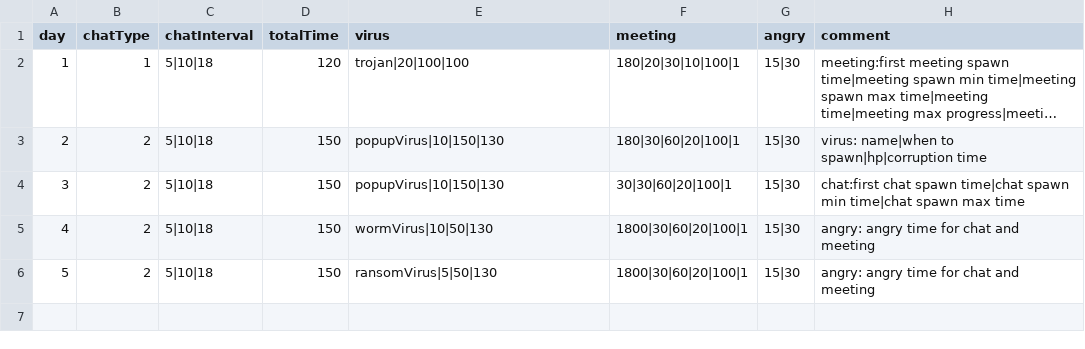
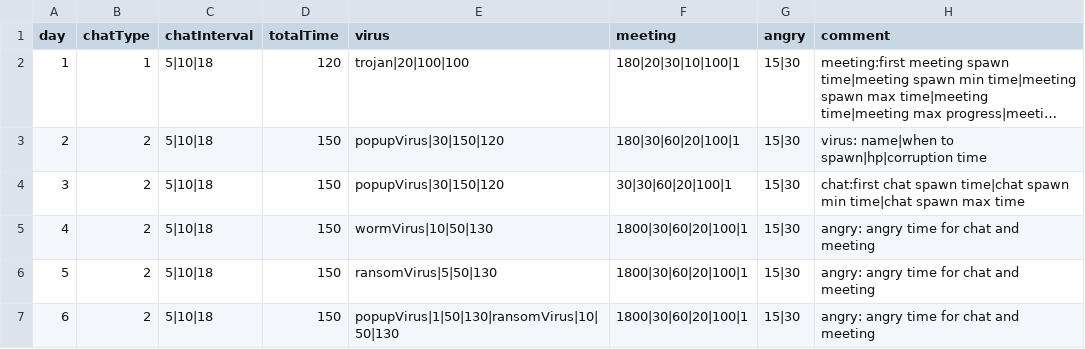
Before and after one commit to shshwdr/NothingCanGoWrong, a CSV file: Assets/Resources/csv/level.csv, drawn as a sheet; long unchanged cells end in …; the diff names each change by its address in the sheet, - before the commit and + after, or states it on an @@ line.

```diff
--- a/Assets/Resources/csv/level.csv
+++ b/Assets/Resources/csv/level.csv
-E3:E4 (virus): popupVirus|10|150|130
+E3:E4 (virus): popupVirus|30|150|120
+row 7: 6 | 2 | 5|10|18 | 150 | popupVirus|1|50|130|ransomVirus|10|50|130 | 1800|30|60|20|100|1 | 15|30 | angry: angry time for chat and meeting
```
Also changed, not shown: 10 other files.
